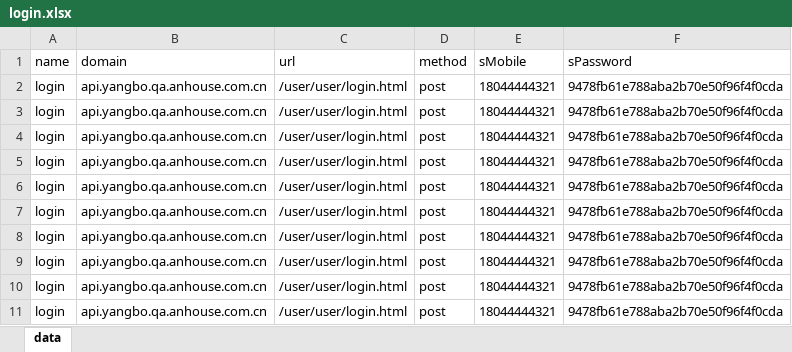
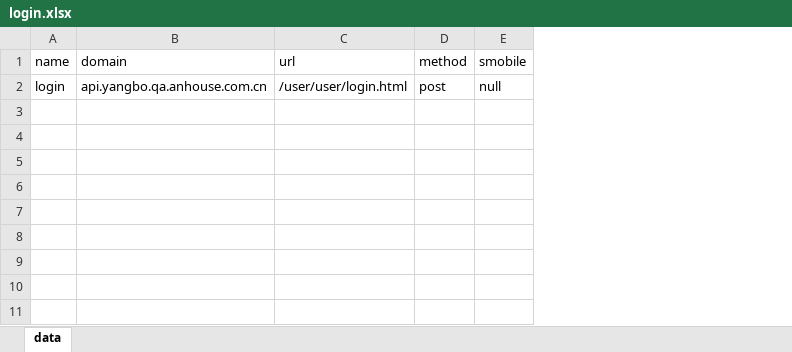
Before and after one commit to swordyt/work, an Excel workbook: storage/excel/login.xlsx, sheet data, drawn as a sheet; values as stored, in another font and other column widths than the file's, no borders; removed rows and columns are numbered as before the commit, all else as after; the diff names each change by its address in the sheet, - before the commit and + after, or states it on an @@ line.

```diff
--- a/storage/excel/login.xlsx (sheet data)
+++ b/storage/excel/login.xlsx (sheet data)
-column E (sMobile), row 2: 18044444321
-column F (sPassword), row 2: 9478fb61e788aba2b70e50f96f4f0cda
+column E (smobile), row 2: null
-row 3: login | api.yangbo.qa.anhouse.com.cn | /user/user/login.html | post | 18044444321 | 9478fb61e788aba2b70e50f96f4f0cda
-row 4: login | api.yangbo.qa.anhouse.com.cn | /user/user/login.html | post | 18044444321 | 9478fb61e788aba2b70e50f96f4f0cda
-row 5: login | api.yangbo.qa.anhouse.com.cn | /user/user/login.html | post | 18044444321 | 9478fb61e788aba2b70e50f96f4f0cda
-row 6: login | api.yangbo.qa.anhouse.com.cn | /user/user/login.html | post | 18044444321 | 9478fb61e788aba2b70e50f96f4f0cda
-row 7: login | api.yangbo.qa.anhouse.com.cn | /user/user/login.html | post | 18044444321 | 9478fb61e788aba2b70e50f96f4f0cda
-row 8: login | api.yangbo.qa.anhouse.com.cn | /user/user/login.html | post | 18044444321 | 9478fb61e788aba2b70e50f96f4f0cda
-row 9: login | api.yangbo.qa.anhouse.com.cn | /user/user/login.html | post | 18044444321 | 9478fb61e788aba2b70e50f96f4f0cda
-row 10: login | api.yangbo.qa.anhouse.com.cn | /user/user/login.html | post | 18044444321 | 9478fb61e788aba2b70e50f96f4f0cda
-row 11: login | api.yangbo.qa.anhouse.com.cn | /user/user/login.html | post | 18044444321 | 9478fb61e788aba2b70e50f96f4f0cda
```
Also changed, not shown: storage/excel/20160121125230.xlsx, 11 other files.
